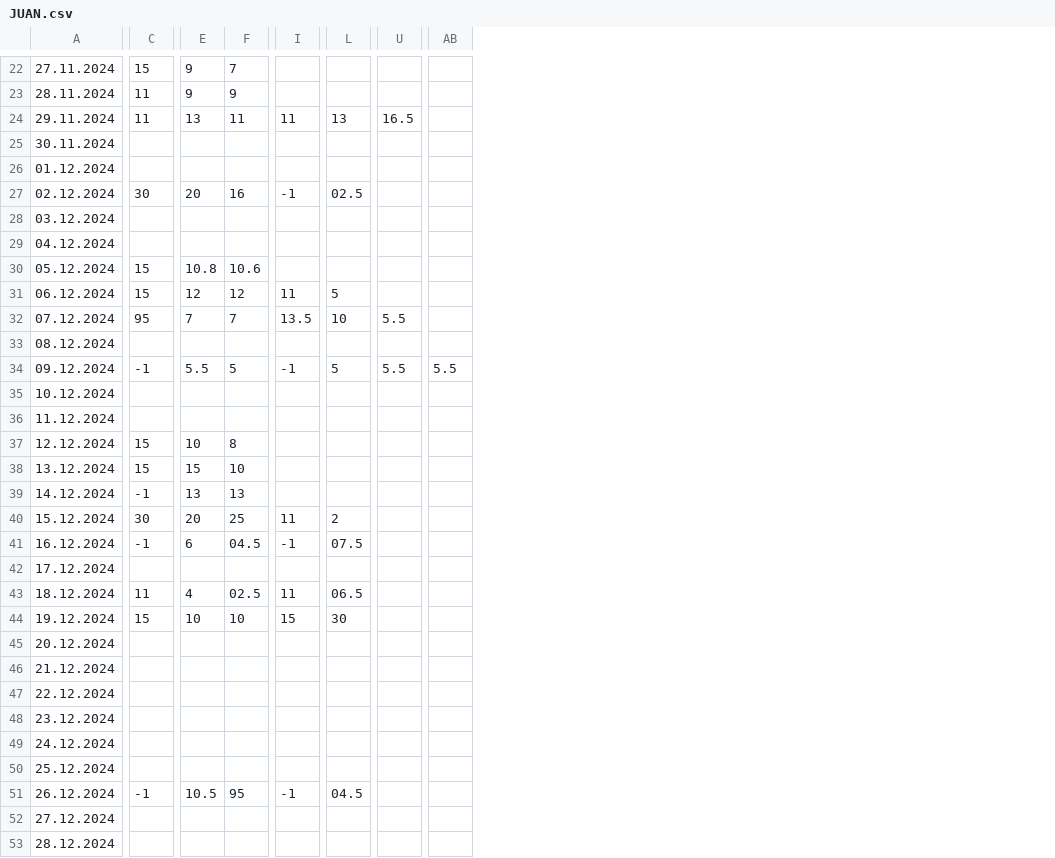
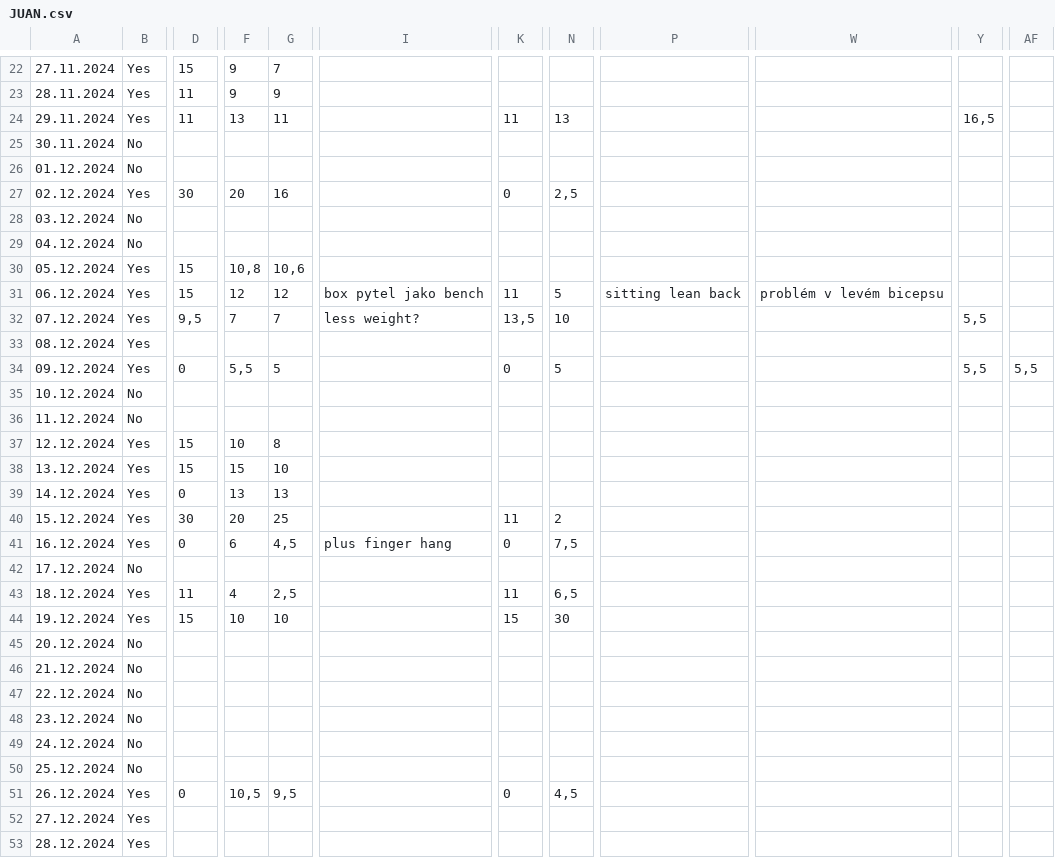
Before and after one commit to Martufa/JuanLog, a CSV file: Resources/JUAN.csv, drawn as a sheet; only a part is shown, gaps mark what is left out; removed rows and columns are numbered as before the commit, all else as after; the diff covers the shown part only; the diff names each change by its address in the sheet, - before the commit and + after, or states it on an @@ line.

```diff
--- a/Resources/JUAN.csv
+++ b/Resources/JUAN.csv
+column B, rows 22-53: Yes | Yes | Yes | No | No | Yes | No | No | Yes | Yes | Yes | Yes | Yes | No | No | Yes | Yes | Yes | Yes | Yes | No | Yes | Yes | No | No | No | No | No | No | Yes | Yes | Yes
+column I, rows 31-41: box pytel jako bench | less weight? |  |  |  |  |  |  |  |  | plus finger hang
+column P, row 31: sitting lean back
+column W, row 31: problém v levém bicepsu
-column U, rows 24-34: 16.5 |  |  |  |  |  |  |  | 5.5 |  | 5.5
+column Y, rows 24-34: 16,5 |  |  |  |  |  |  |  | 5,5 |  | 5,5
-column AB, row 34: 5.5
+column AF, row 34: 5,5
-K27: -1
+K27: 0
-N27: 02.5
+N27: 2,5
-F30: 10.8
+F30: 10,8
-G30: 10.6
+G30: 10,6
-D32: 95
+D32: 9,5
-K32: 13.5
+K32: 13,5
-D34: -1
+D34: 0
-F34: 5.5
+F34: 5,5
-K34: -1
+K34: 0
-D39: -1
+D39: 0
-D41: -1
+D41: 0
-G41: 04.5
+G41: 4,5
-K41: -1
+K41: 0
-N41: 07.5
+N41: 7,5
-G43: 02.5
+G43: 2,5
-N43: 06.5
+N43: 6,5
-D51: -1
+D51: 0
-F51: 10.5
+F51: 10,5
-G51: 95
+G51: 9,5
-K51: -1
+K51: 0
-N51: 04.5
+N51: 4,5
```
Also changed, not shown: 3 added rows and 106 edited cells elsewhere in this file, 4 other files.
